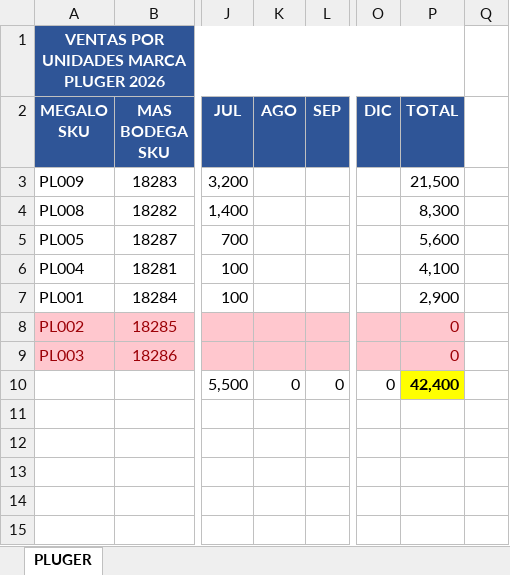
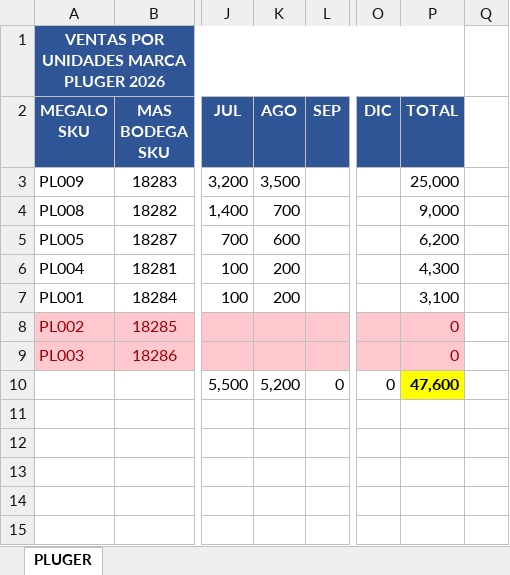
Before and after one commit to jlsosac85-lab/megalo-dashoboard, an Excel workbook: data/PLUGER.xlsx, sheet PLUGER, drawn as a sheet; only a part is shown, gaps mark what is left out; values as stored, in another font and other column widths than the file's, no borders; the diff names each change by its address in the sheet, - before the commit and + after, or states it on an @@ line.

```diff
--- a/data/PLUGER.xlsx (sheet PLUGER)
+++ b/data/PLUGER.xlsx (sheet PLUGER)
-K3 (AGO): (empty)
+K3 (AGO): 3,500
-P3 (TOTAL): 21,500
+P3 (TOTAL): 25,000
-K4 (AGO): (empty)
+K4 (AGO): 700
-P4 (TOTAL): 8,300
+P4 (TOTAL): 9,000
-K5 (AGO): (empty)
+K5 (AGO): 600
-P5 (TOTAL): 5,600
+P5 (TOTAL): 6,200
-K6:K7 (AGO): (empty)
+K6:K7 (AGO): 200
-P6 (TOTAL): 4,100
+P6 (TOTAL): 4,300
-P7 (TOTAL): 2,900
+P7 (TOTAL): 3,100
-K10 (AGO): 0
+K10 (AGO): 5,200
-P10 (TOTAL): 42,400
+P10 (TOTAL): 47,600
```
Also changed, not shown: data/FLASHDATA.xlsx, data/KROON.xlsx, 1 other file.
